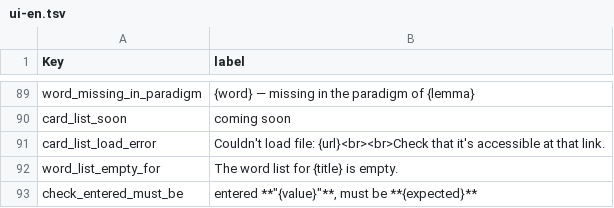
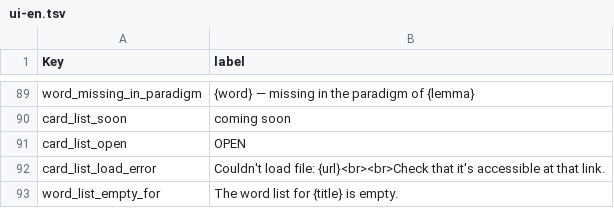
Before and after one commit to EEE-project/eee-project, a TSV file: src/eee_project/data/labels/ui-en.tsv, drawn as a sheet; only a part is shown, gaps mark what is left out; the shorter side is filled out with more unchanged rows; the diff names each change by its address in the sheet, - before the commit and + after, or states it on an @@ line.

```diff
--- a/src/eee_project/data/labels/ui-en.tsv
+++ b/src/eee_project/data/labels/ui-en.tsv
+row 91: card_list_open | OPEN
```
Also changed, not shown: src/eee_project/data/labels/ui-el.tsv, src/eee_project/data/labels/ui-ru.tsv, 10 other files.
